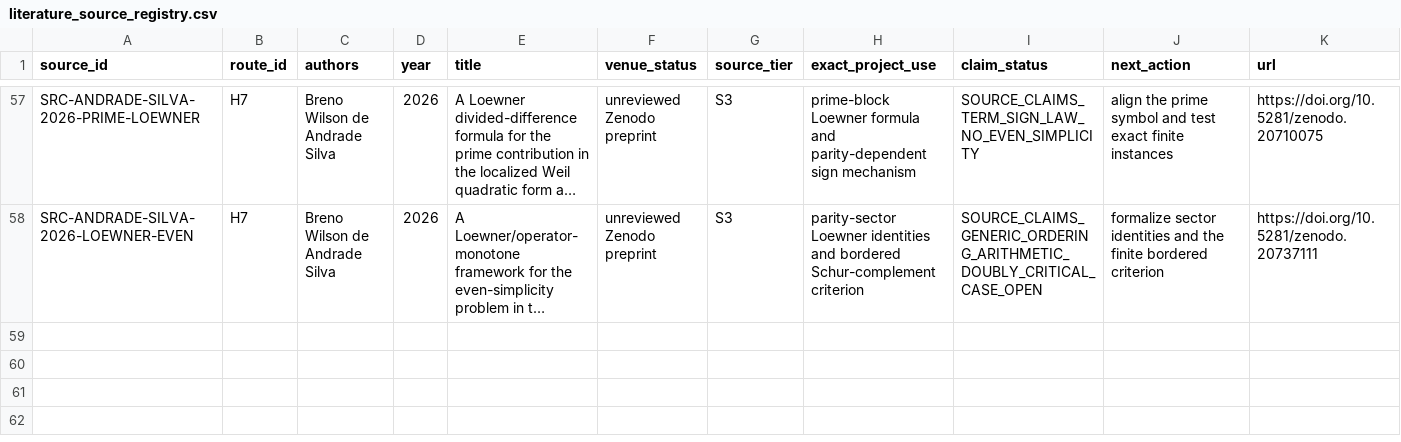
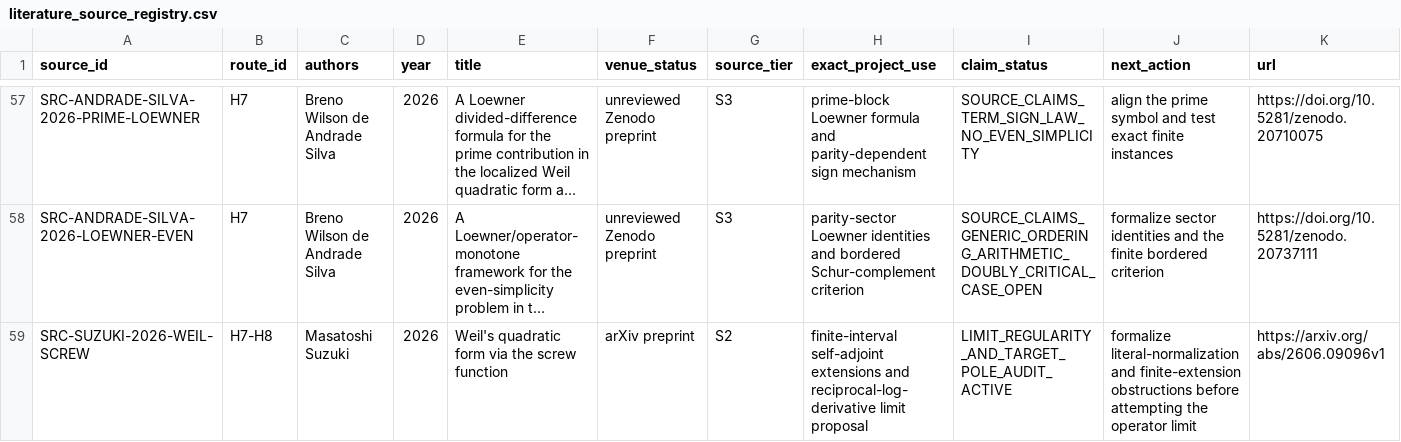
Before and after one commit to Ryugu-07/lean-lab-rh, a CSV file: research/literature_source_registry.csv, drawn as a sheet; only a part is shown, gaps mark what is left out; long unchanged cells end in …; the diff names each change by its address in the sheet, - before the commit and + after, or states it on an @@ line.

Commit message:
Preregister Suzuki reciprocal limit audit

```diff
--- a/research/literature_source_registry.csv
+++ b/research/literature_source_registry.csv
+row 59: SRC-SUZUKI-2026-WEIL-SCREW | H7-H8 | Masatoshi Suzuki | 2026 | Weil's quadratic form via the screw function | arXiv preprint | S2 | finite-interval self-adjoint extensions and reciprocal-log-derivative limit proposal | LIMIT_REGULARITY_AND_TARGET_POLE_AUDIT_ACTIVE | formalize literal-normalization and finite-extension obstructions before attempting the operator limit | https://arxiv.org/abs/2606.09096v1
```
Also changed, not shown: 7 other files.
